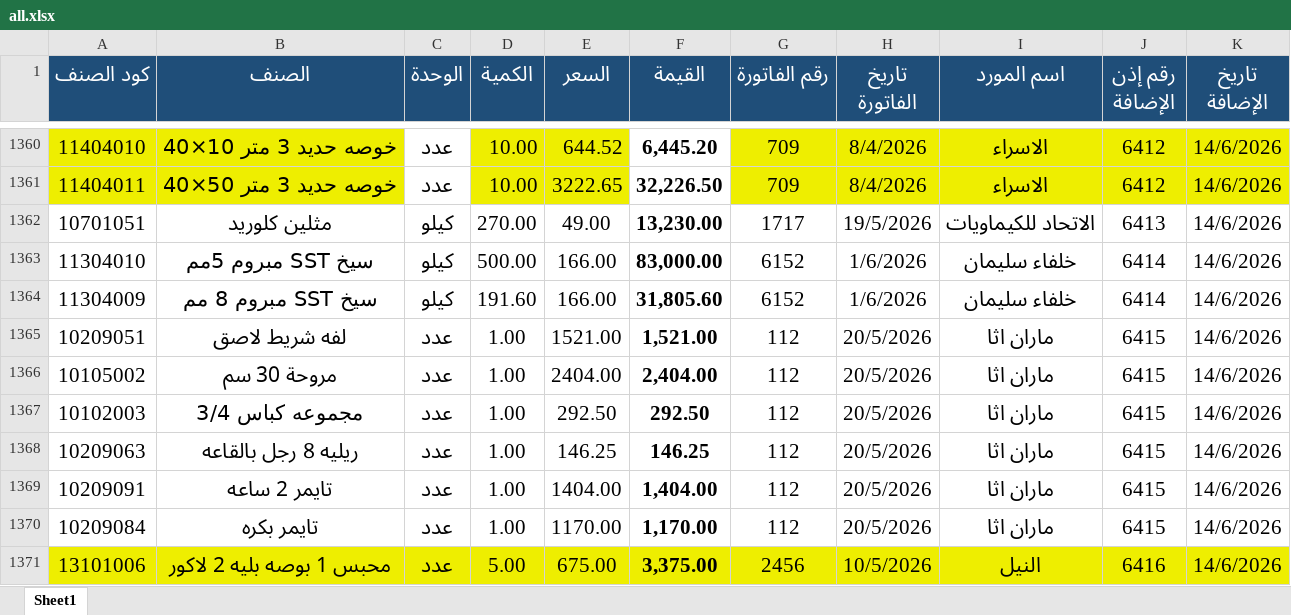
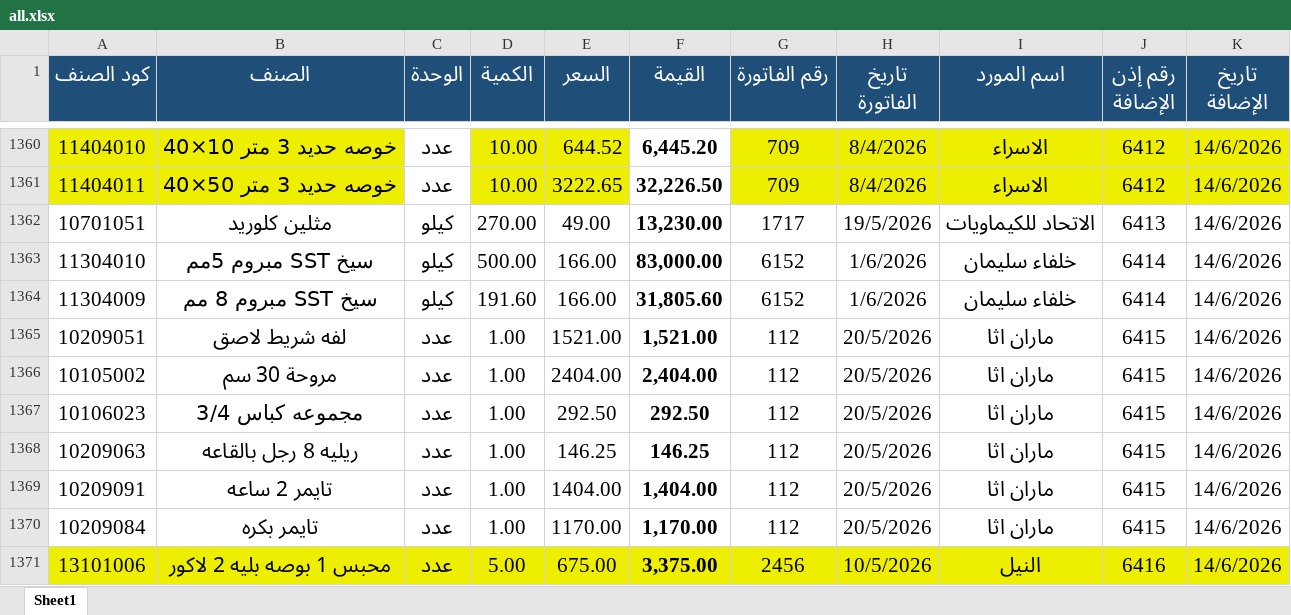
Before and after one commit to moggroupdev/erp-server, an Excel workbook: data/transactions/all.xlsx, sheet Sheet1, drawn as a sheet; only a part is shown, gaps mark what is left out; values as stored, in another font and other column widths than the file's, no borders; the diff names each change by its address in the sheet, - before the commit and + after, or states it on an @@ line.

Commit message:
Update all.xlsx with revised transaction data

```diff
--- a/data/transactions/all.xlsx (sheet Sheet1)
+++ b/data/transactions/all.xlsx (sheet Sheet1)
-A1367 (كود الصنف): 10102003
+A1367 (كود الصنف): 10106023
```
